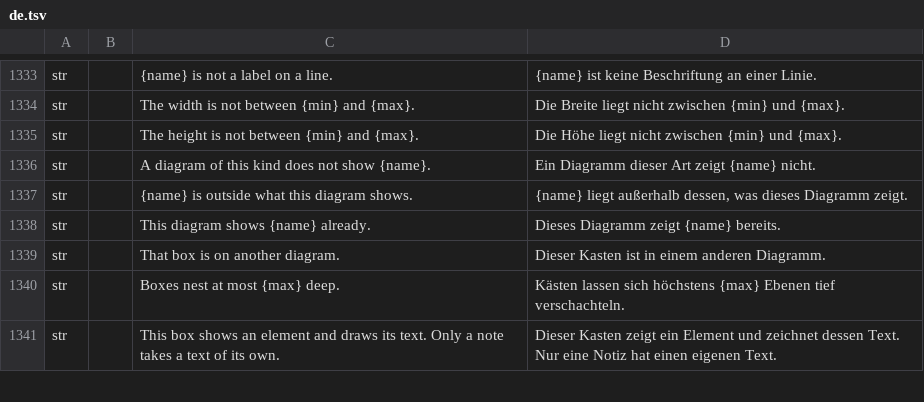
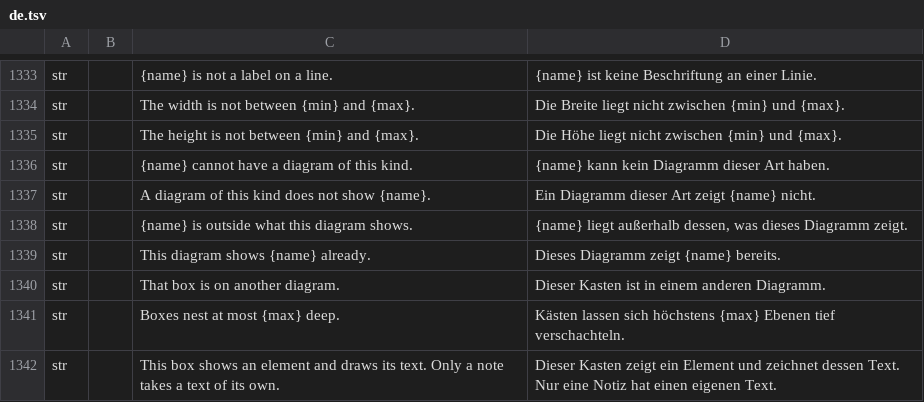
Before and after one commit to software-vision-ai/archforge, a TSV file: crates/ui-egui/src/i18n/de.tsv, drawn as a sheet; only a part is shown, gaps mark what is left out; the diff names each change by its address in the sheet, - before the commit and + after, or states it on an @@ line.

```diff
--- a/crates/ui-egui/src/i18n/de.tsv
+++ b/crates/ui-egui/src/i18n/de.tsv
+row 1336: str |  | {name} cannot have a diagram of this kind. | {name} kann kein Diagramm dieser Art haben.
```
Also changed, not shown: crates/ui-egui/src/i18n/en.tsv, crates/ui-egui/src/i18n/es.tsv, 10 other files.
